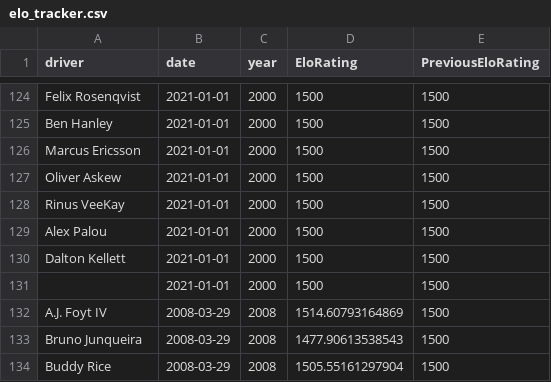
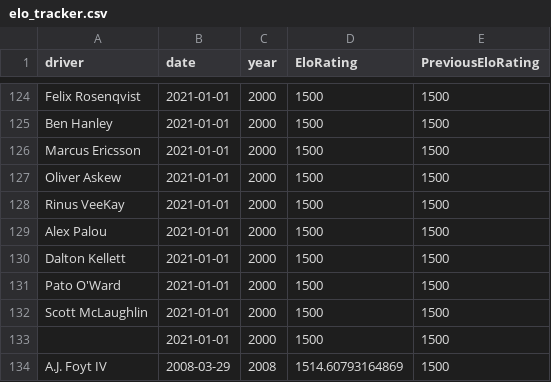
Before and after one commit to drewbennison/thesingleseater, a CSV file: datasets/elo_ratings/elo_tracker.csv, drawn as a sheet; only a part is shown, gaps mark what is left out; the shorter side is filled out with more unchanged rows; the diff covers the shown part only.

```diff
--- a/datasets/elo_ratings/elo_tracker.csv
+++ b/datasets/elo_ratings/elo_tracker.csv
@@ -130,2 +130,4 @@ Alex Palou,2021-01-01,2000,1500,1500
 Dalton Kellett,2021-01-01,2000,1500,1500
+Pato O'Ward,2021-01-01,2000,1500,1500
+Scott McLaughlin,2021-01-01,2000,1500,1500
 "",2021-01-01,2000,1500,1500
```
Also changed, not shown: 24 added rows elsewhere in this file.
